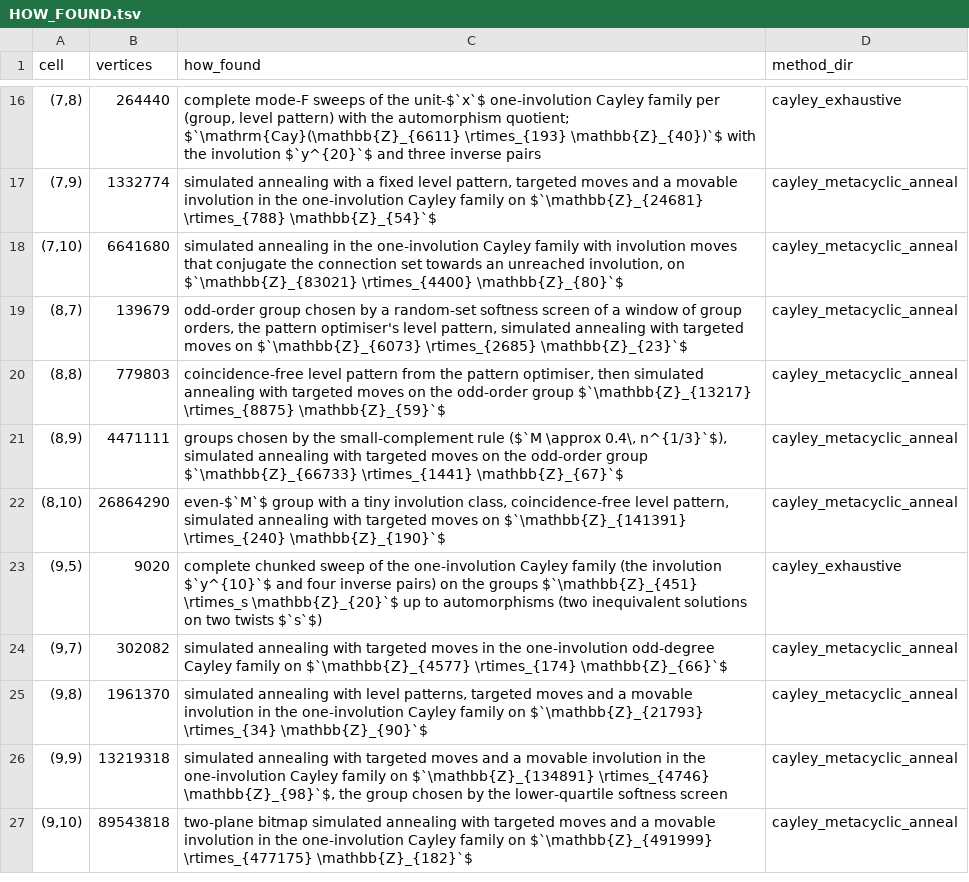
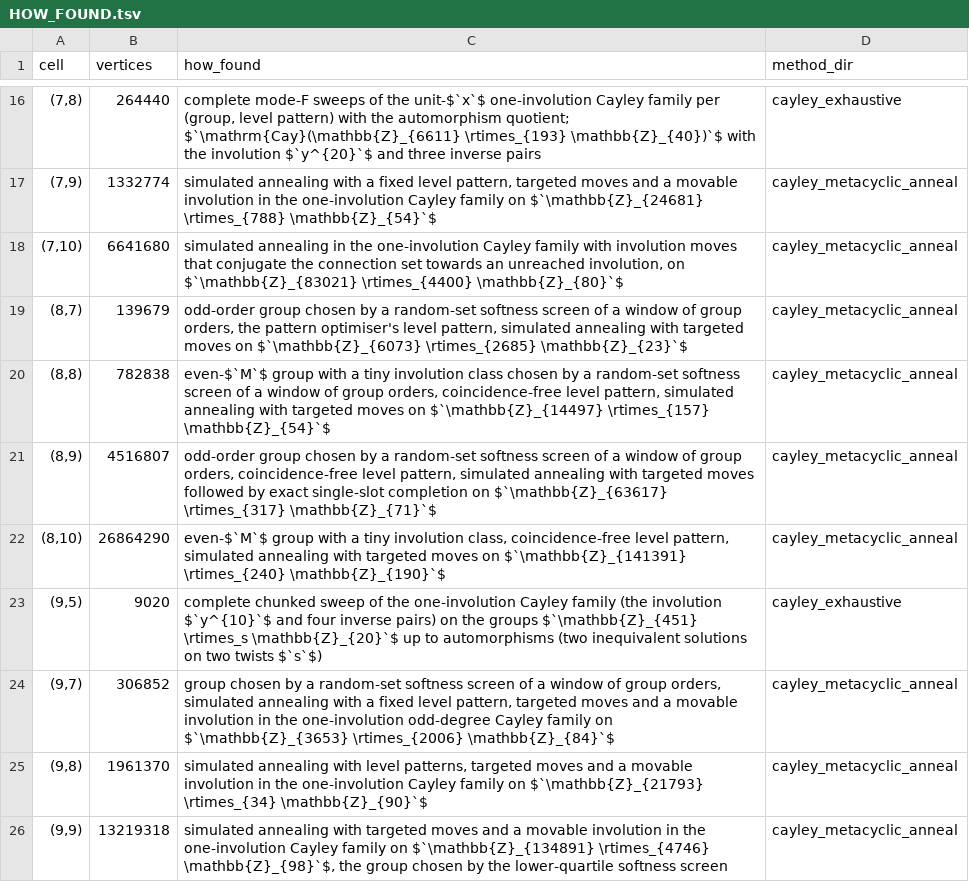
Before and after one commit to f4t4nt/degree-diameter-graphs, a TSV file: search/HOW_FOUND.tsv, drawn as a sheet; only a part is shown, gaps mark what is left out; the shorter side is filled out with more unchanged rows.

Commit message:
Replace the (8,8), (8,9) and (9,7) graphs by larger Cayley graphs

```diff
--- a/search/HOW_FOUND.tsv
+++ b/search/HOW_FOUND.tsv
@@ -19,7 +19,7 @@ cell	vertices	how_found	method_dir
 (8,7)	139679	odd-order group chosen by a random-set softness screen of a window of group orders, the pattern optimiser's level pattern, simulated annealing with targeted moves on $`\mathbb{Z}_{6073} \rtimes_{2685} \mathbb{Z}_{23}`$	cayley_metacyclic_anneal
-(8,8)	779803	coincidence-free level pattern from the pattern optimiser, then simulated annealing with targeted moves on the odd-order group $`\mathbb{Z}_{13217} \rtimes_{8875} \mathbb{Z}_{59}`$	cayley_metacyclic_anneal
-(8,9)	4471111	groups chosen by the small-complement rule ($`M \approx 0.4\, n^{1/3}`$), simulated annealing with targeted moves on the odd-order group $`\mathbb{Z}_{66733} \rtimes_{1441} \mathbb{Z}_{67}`$	cayley_metacyclic_anneal
+(8,8)	782838	even-$`M`$ group with a tiny involution class chosen by a random-set softness screen of a window of group orders, coincidence-free level pattern, simulated annealing with targeted moves on $`\mathbb{Z}_{14497} \rtimes_{157} \mathbb{Z}_{54}`$	cayley_metacyclic_anneal
+(8,9)	4516807	odd-order group chosen by a random-set softness screen of a window of group orders, coincidence-free level pattern, simulated annealing with targeted moves followed by exact single-slot completion on $`\mathbb{Z}_{63617} \rtimes_{317} \mathbb{Z}_{71}`$	cayley_metacyclic_anneal
 (8,10)	26864290	even-$`M`$ group with a tiny involution class, coincidence-free level pattern, simulated annealing with targeted moves on $`\mathbb{Z}_{141391} \rtimes_{240} \mathbb{Z}_{190}`$	cayley_metacyclic_anneal
 (9,5)	9020	complete chunked sweep of the one-involution Cayley family (the involution $`y^{10}`$ and four inverse pairs) on the groups $`\mathbb{Z}_{451} \rtimes_s \mathbb{Z}_{20}`$ up to automorphisms (two inequivalent solutions on two twists $`s`$)	cayley_exhaustive
-(9,7)	302082	simulated annealing with targeted moves in the one-involution odd-degree Cayley family on $`\mathbb{Z}_{4577} \rtimes_{174} \mathbb{Z}_{66}`$	cayley_metacyclic_anneal
+(9,7)	306852	group chosen by a random-set softness screen of a window of group orders, simulated annealing with a fixed level pattern, targeted moves and a movable involution in the one-involution odd-degree Cayley family on $`\mathbb{Z}_{3653} \rtimes_{2006} \mathbb{Z}_{84}`$	cayley_metacyclic_anneal
 (9,8)	1961370	simulated annealing with level patterns, targeted moves and a movable involution in the one-involution Cayley family on $`\mathbb{Z}_{21793} \rtimes_{34} \mathbb{Z}_{90}`$	cayley_metacyclic_anneal
```
Also changed, not shown: 16 other files.
